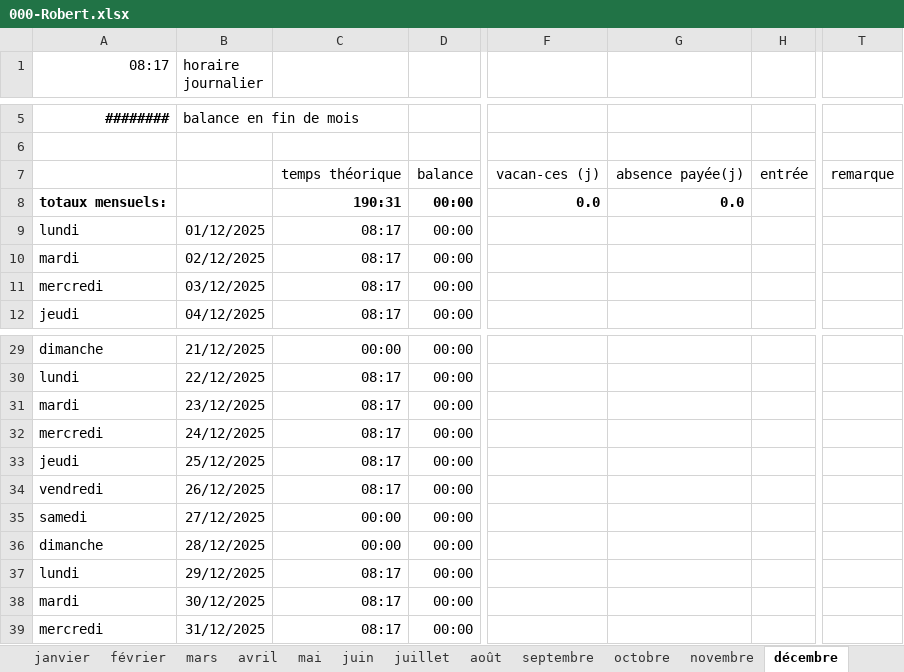
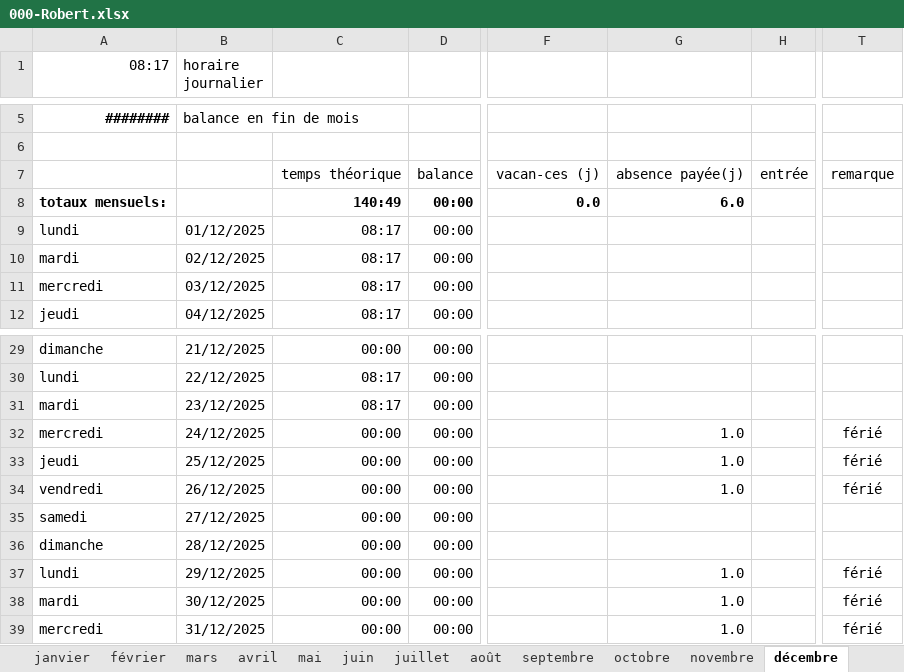
Before and after one commit to Mecacerf/TeamBridge, an Excel workbook: samples/000-Robert.xlsx, sheet décembre, drawn as a sheet; only a part is shown, gaps mark what is left out; values as stored, in another font and other column widths than the file's, no borders; charts and pictures and conditional formats not drawn; the diff names each change by its address in the sheet, - before the commit and + after, or states it on an @@ line.

```diff
--- a/samples/000-Robert.xlsx (sheet décembre)
+++ b/samples/000-Robert.xlsx (sheet décembre)
-C8: 190:31
+C8: 140:49
-G8: 0.0
+G8: 6.0
-C32:C34: 08:17
+C32:C34: 00:00
-G32:G34: (empty)
+G32:G34: 1.0
-T32:T34: (empty)
+T32:T34: férié
-C37:C39: 08:17
+C37:C39: 00:00
-G37:G39: (empty)
+G37:G39: 1.0
-T37:T39: (empty)
+T37:T39: férié
```
Also changed, not shown: sheet août, sheet init, sheet septembre, sheet novembre, sheet juillet, charts or pictures, samples/134-Dupont.xlsx, 3 other files.
